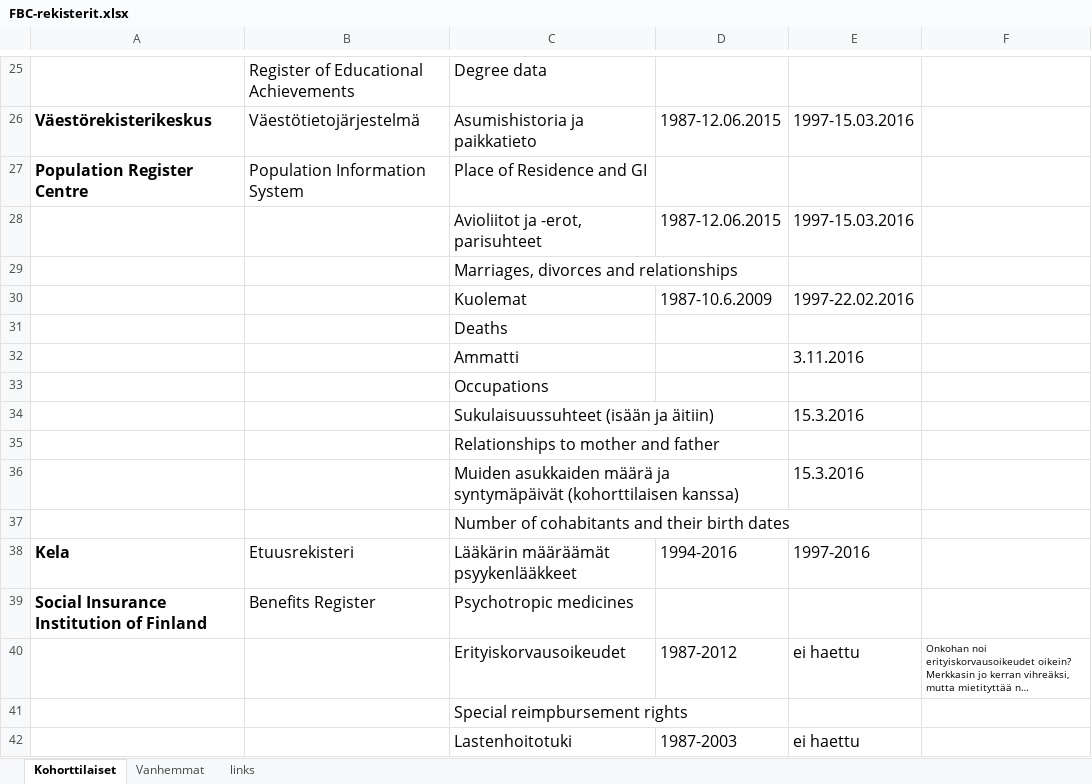
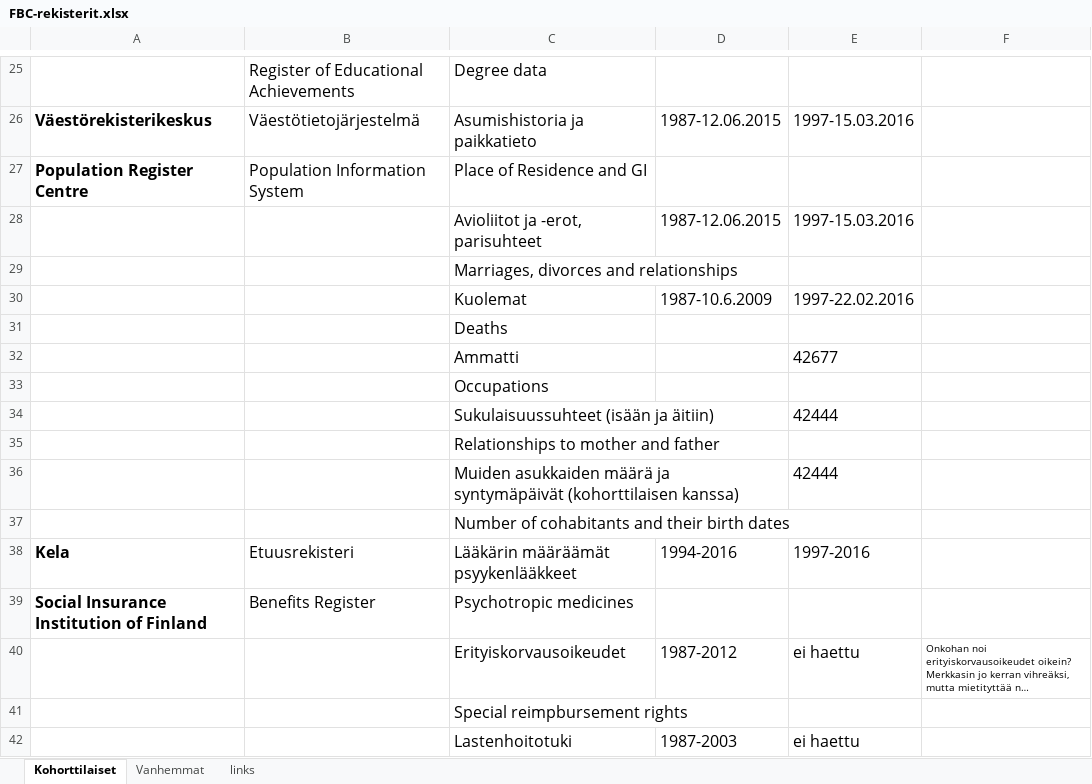
Before and after one commit to sakasute/meta-visu, an Excel workbook: python/FBC-rekisterit.xlsx, sheet Kohorttilaiset, drawn as a sheet; only a part is shown, gaps mark what is left out; long unchanged cells end in …; values as stored, in another font and other column widths than the file's, no borders; charts and pictures not drawn; the diff names each change by its address in the sheet, - before the commit and + after, or states it on an @@ line.

Commit message:
Play around wiht colours a bit and fix data-source
- FBC-rekisterit.xlsx didn't have its dates as text which caused some
of the samplings to disappear

```diff
--- a/python/FBC-rekisterit.xlsx (sheet Kohorttilaiset)
+++ b/python/FBC-rekisterit.xlsx (sheet Kohorttilaiset)
-E32: 3.11.2016
+E32: 42677
-E34: 15.3.2016
+E34: 42444
-E36: 15.3.2016
+E36: 42444
```
Also changed, not shown: sheet Vanhemmat, charts or pictures, 16 other files.
